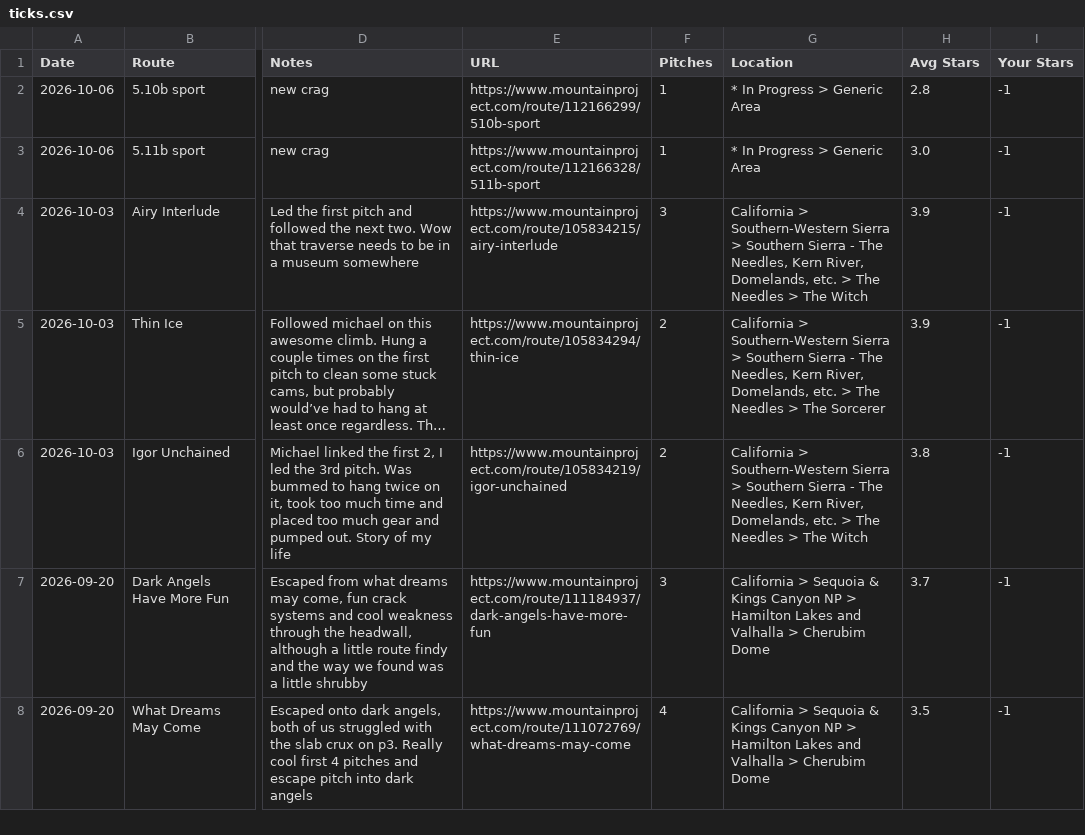
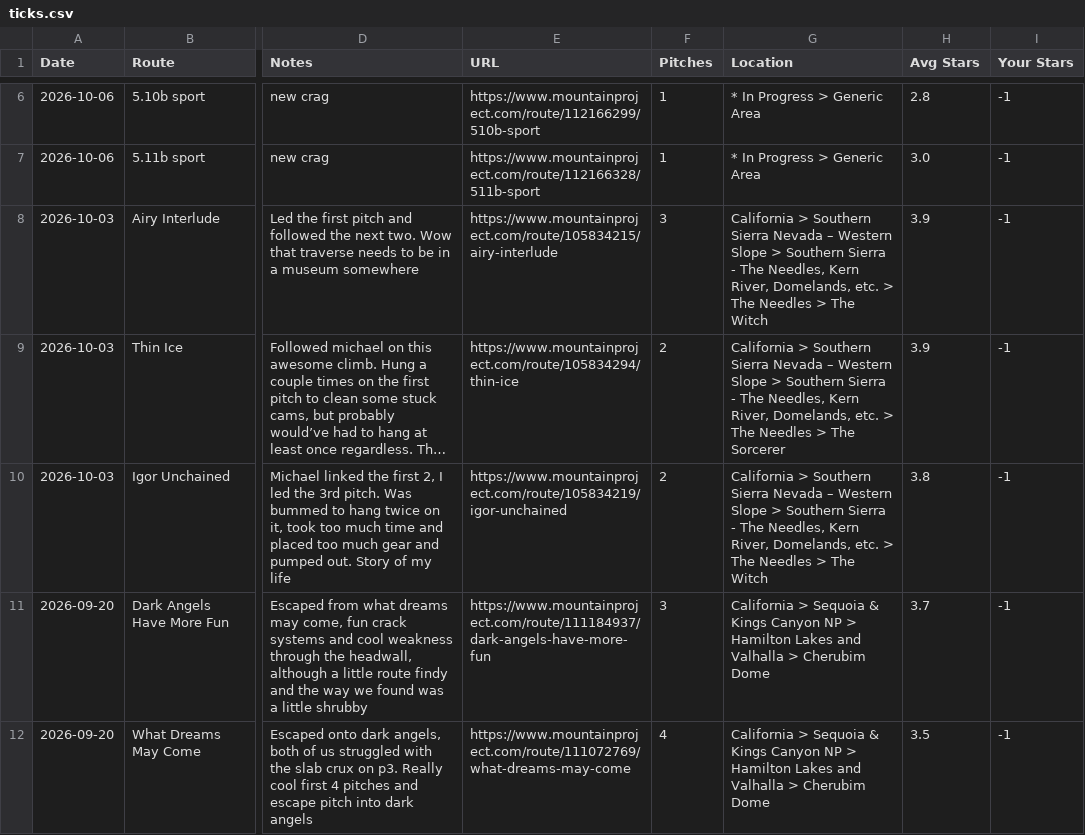
Before and after one commit to jchannon675/climbingblog, a CSV file: assets/ticks.csv, drawn as a sheet; only a part is shown, gaps mark what is left out; long unchanged cells end in …; addresses are those after the commit; the diff covers the shown part only; the diff names each change by its address in the sheet, - before the commit and + after, or states it on an @@ line.

Commit message:
update ticks

```diff
--- a/assets/ticks.csv
+++ b/assets/ticks.csv
-G8 (Location): California > Southern-Western Sierra > Southern…
+G8 (Location): California > Southern Sierra Nevada – Western Slope > Southern…
-G9 (Location): California > Southern-Western Sierra > Southern…
+G9 (Location): California > Southern Sierra Nevada – Western Slope > Southern…
-G10 (Location): California > Southern-Western Sierra > Southern…
+G10 (Location): California > Southern Sierra Nevada – Western Slope > Southern…
```
Also changed, not shown: 4 added rows and 2 edited cells elsewhere in this file.
